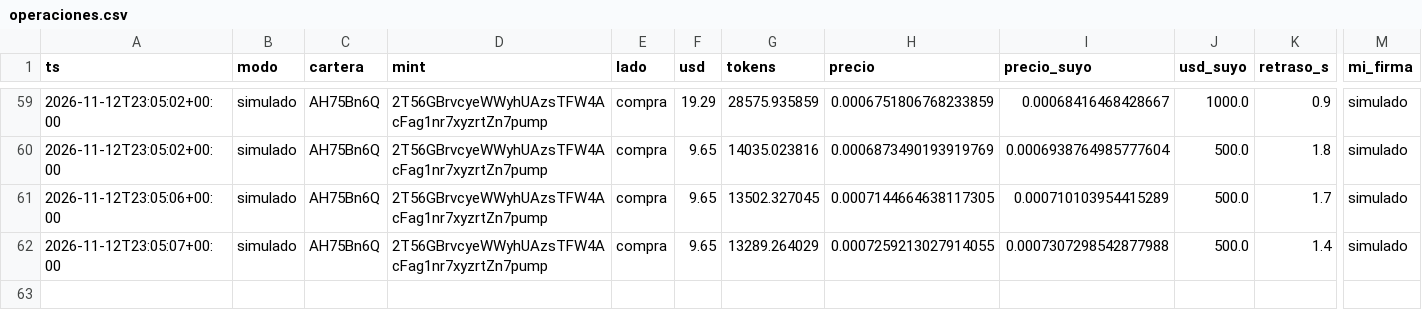
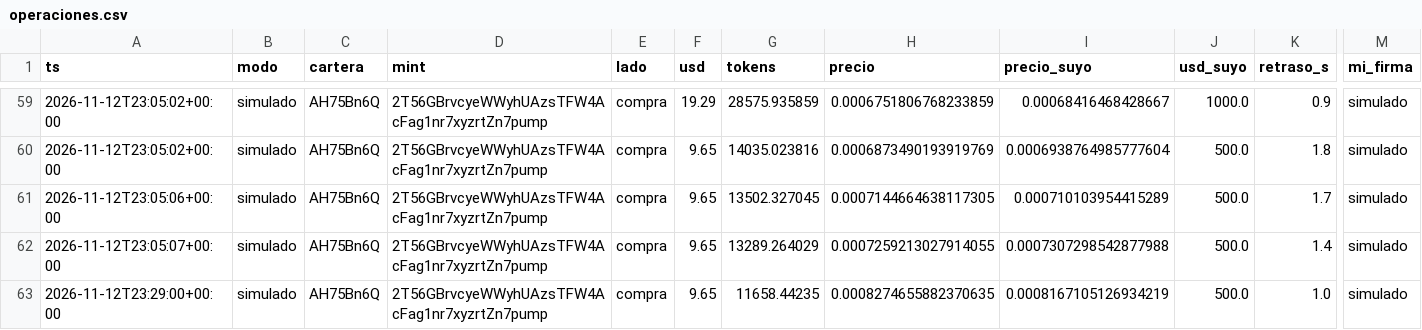
Before and after one commit to eriphelo15/nexus-replicator, a CSV file: v2/operaciones.csv, drawn as a sheet; only a part is shown, gaps mark what is left out; rows hold the shown columns only; the diff names each change by its address in the sheet, - before the commit and + after, or states it on an @@ line.

```diff
--- a/v2/operaciones.csv
+++ b/v2/operaciones.csv
+row 63: 2026-11-12T23:29:00+00:00 | simulado | AH75Bn6Q | 2T56GBrvcyeWWyhUAzsTFW4AcFag1nr7xyzrtZn7pump | compra | 9.65 | 11658.44235 | 0.0008274655882370635 | 0.0008167105126934219 | 500.0 | 1.0 | simulado
```
Also changed, not shown: 2 other files.
